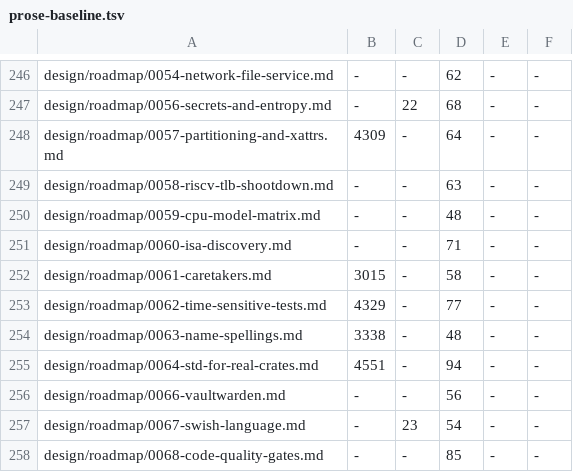
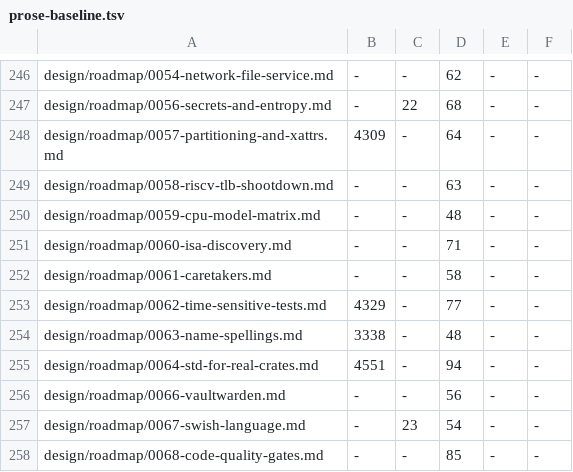
Before and after one commit to calef/nife, a TSV file: design/prose-baseline.tsv, drawn as a sheet; only a part is shown, gaps mark what is left out.

```diff
--- a/design/prose-baseline.tsv
+++ b/design/prose-baseline.tsv
@@ -251,3 +251,3 @@ design/roadmap/0059-cpu-model-matrix.md	-	-	48	-	-
 design/roadmap/0060-isa-discovery.md	-	-	71	-	-
-design/roadmap/0061-caretakers.md	3015	-	58	-	-
+design/roadmap/0061-caretakers.md	-	-	58	-	-
 design/roadmap/0062-time-sensitive-tests.md	4329	-	77	-	-
```
Also changed, not shown: 1 other file.
